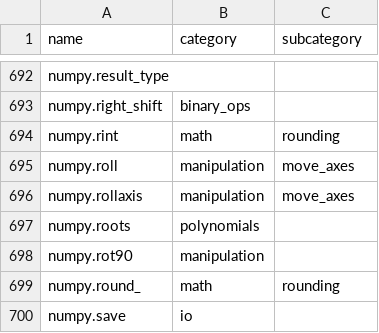
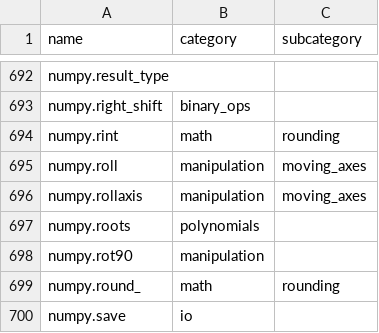
Before and after one commit to data-apis/array-api-comparison, a CSV file: data/raw/numpy_categories.csv, drawn as a sheet; only a part is shown, gaps mark what is left out.

Commit message:
Fix subcategory

```diff
--- a/data/raw/numpy_categories.csv
+++ b/data/raw/numpy_categories.csv
@@ -694,4 +694,4 @@ name,category,subcategory
 "numpy.rint","math","rounding"
-"numpy.roll","manipulation","move_axes"
-"numpy.rollaxis","manipulation","move_axes"
+"numpy.roll","manipulation","moving_axes"
+"numpy.rollaxis","manipulation","moving_axes"
 "numpy.roots","polynomials",""
```
Also changed, not shown: 1 other file.
